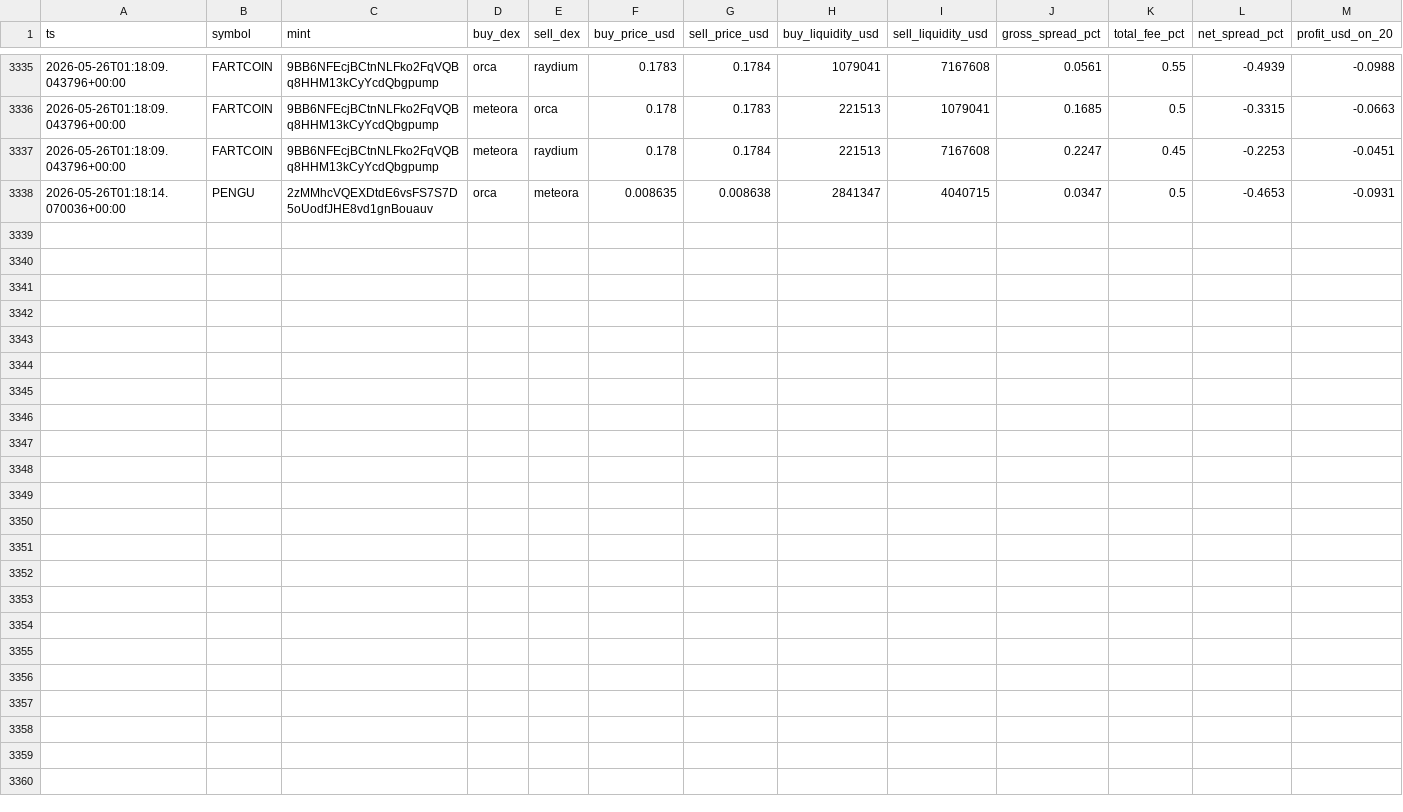
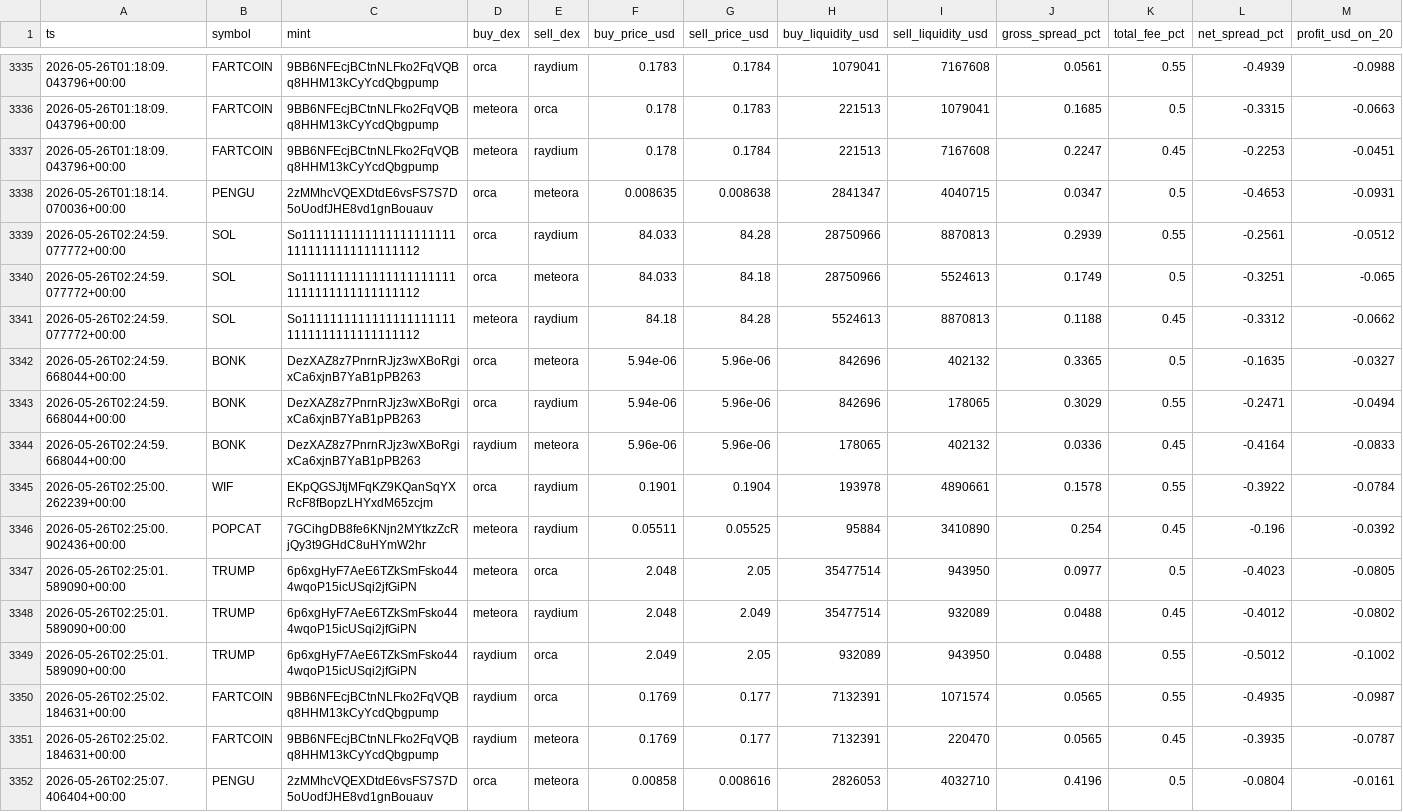
Before and after one commit to daniel-saifulin/dexscreener, a CSV file: arb_opportunities.csv, drawn as a sheet; only a part is shown, gaps mark what is left out; the diff names each change by its address in the sheet, - before the commit and + after, or states it on an @@ line.

```diff
--- a/arb_opportunities.csv
+++ b/arb_opportunities.csv
+row 3339: 2026-05-26T02:24:59.077772+00:00 | SOL | So11111111111111111111111111111111111111112 | orca | raydium | 84.033 | 84.28 | 28750966 | 8870813 | 0.2939 | 0.55 | -0.2561 | -0.0512
+row 3340: 2026-05-26T02:24:59.077772+00:00 | SOL | So11111111111111111111111111111111111111112 | orca | meteora | 84.033 | 84.18 | 28750966 | 5524613 | 0.1749 | 0.5 | -0.3251 | -0.065
+row 3341: 2026-05-26T02:24:59.077772+00:00 | SOL | So11111111111111111111111111111111111111112 | meteora | raydium | 84.18 | 84.28 | 5524613 | 8870813 | 0.1188 | 0.45 | -0.3312 | -0.0662
+row 3342: 2026-05-26T02:24:59.668044+00:00 | BONK | DezXAZ8z7PnrnRJjz3wXBoRgixCa6xjnB7YaB1pPB263 | orca | meteora | 5.94e-06 | 5.96e-06 | 842696 | 402132 | 0.3365 | 0.5 | -0.1635 | -0.0327
+row 3343: 2026-05-26T02:24:59.668044+00:00 | BONK | DezXAZ8z7PnrnRJjz3wXBoRgixCa6xjnB7YaB1pPB263 | orca | raydium | 5.94e-06 | 5.96e-06 | 842696 | 178065 | 0.3029 | 0.55 | -0.2471 | -0.0494
+row 3344: 2026-05-26T02:24:59.668044+00:00 | BONK | DezXAZ8z7PnrnRJjz3wXBoRgixCa6xjnB7YaB1pPB263 | raydium | meteora | 5.96e-06 | 5.96e-06 | 178065 | 402132 | 0.0336 | 0.45 | -0.4164 | -0.0833
+row 3345: 2026-05-26T02:25:00.262239+00:00 | WIF | EKpQGSJtjMFqKZ9KQanSqYXRcF8fBopzLHYxdM65zcjm | orca | raydium | 0.1901 | 0.1904 | 193978 | 4890661 | 0.1578 | 0.55 | -0.3922 | -0.0784
+row 3346: 2026-05-26T02:25:00.902436+00:00 | POPCAT | 7GCihgDB8fe6KNjn2MYtkzZcRjQy3t9GHdC8uHYmW2hr | meteora | raydium | 0.05511 | 0.05525 | 95884 | 3410890 | 0.254 | 0.45 | -0.196 | -0.0392
+row 3347: 2026-05-26T02:25:01.589090+00:00 | TRUMP | 6p6xgHyF7AeE6TZkSmFsko444wqoP15icUSqi2jfGiPN | meteora | orca | 2.048 | 2.05 | 35477514 | 943950 | 0.0977 | 0.5 | -0.4023 | -0.0805
+row 3348: 2026-05-26T02:25:01.589090+00:00 | TRUMP | 6p6xgHyF7AeE6TZkSmFsko444wqoP15icUSqi2jfGiPN | meteora | raydium | 2.048 | 2.049 | 35477514 | 932089 | 0.0488 | 0.45 | -0.4012 | -0.0802
+row 3349: 2026-05-26T02:25:01.589090+00:00 | TRUMP | 6p6xgHyF7AeE6TZkSmFsko444wqoP15icUSqi2jfGiPN | raydium | orca | 2.049 | 2.05 | 932089 | 943950 | 0.0488 | 0.55 | -0.5012 | -0.1002
+row 3350: 2026-05-26T02:25:02.184631+00:00 | FARTCOIN | 9BB6NFEcjBCtnNLFko2FqVQBq8HHM13kCyYcdQbgpump | raydium | orca | 0.1769 | 0.177 | 7132391 | 1071574 | 0.0565 | 0.55 | -0.4935 | -0.0987
+row 3351: 2026-05-26T02:25:02.184631+00:00 | FARTCOIN | 9BB6NFEcjBCtnNLFko2FqVQBq8HHM13kCyYcdQbgpump | raydium | meteora | 0.1769 | 0.177 | 7132391 | 220470 | 0.0565 | 0.45 | -0.3935 | -0.0787
+row 3352: 2026-05-26T02:25:07.406404+00:00 | PENGU | 2zMMhcVQEXDtdE6vsFS7S7D5oUodfJHE8vd1gnBouauv | orca | meteora | 0.00858 | 0.008616 | 2826053 | 4032710 | 0.4196 | 0.5 | -0.0804 | -0.0161
```
